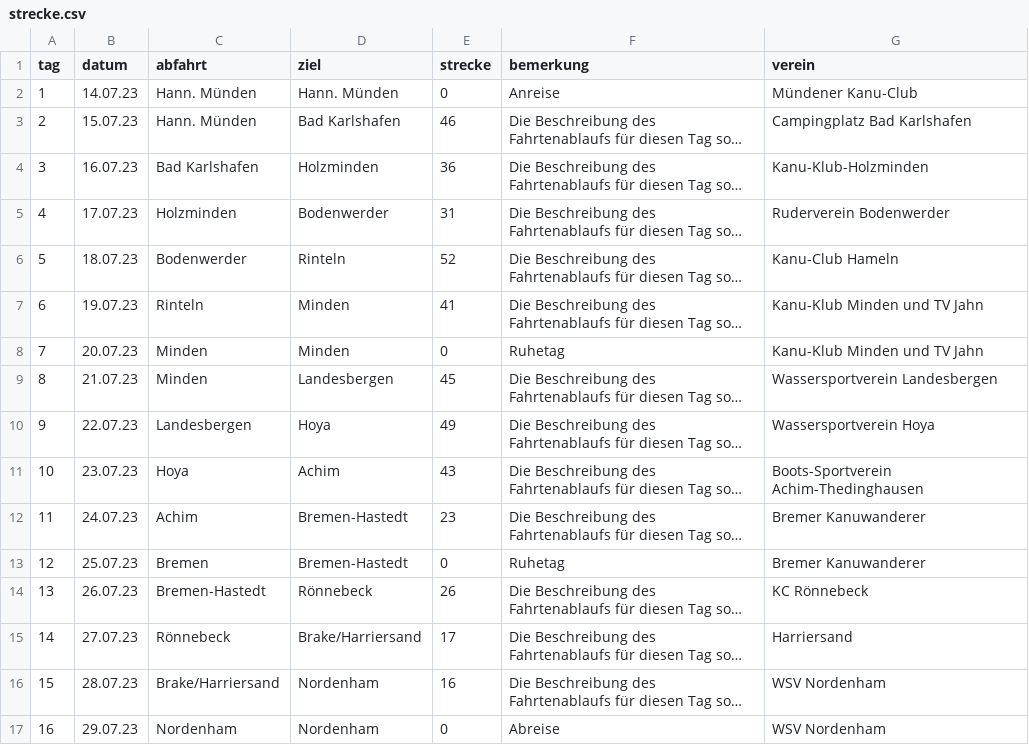
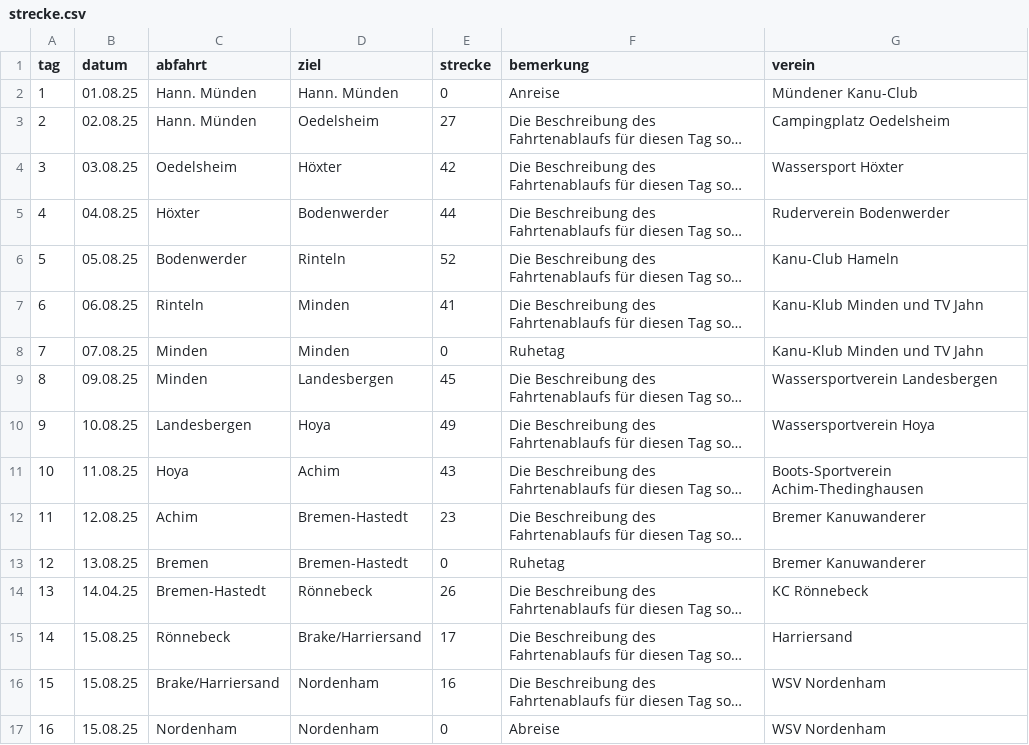
Before and after one commit to Weserfahrt/weserfahrt.github.io, a CSV file: _data/strecke.csv, drawn as a sheet; long unchanged cells end in …; the diff names each change by its address in the sheet, - before the commit and + after, or states it on an @@ line.

Commit message:
Update strecke.csv

```diff
--- a/_data/strecke.csv
+++ b/_data/strecke.csv
-B2 (datum): 14.07.23
+B2 (datum): 01.08.25
-B3 (datum): 15.07.23
+B3 (datum): 02.08.25
-D3 (ziel): Bad Karlshafen
+D3 (ziel): Oedelsheim
-E3 (strecke): 46
+E3 (strecke): 27
-G3 (verein): Campingplatz Bad Karlshafen
+G3 (verein): Campingplatz Oedelsheim
-B4 (datum): 16.07.23
+B4 (datum): 03.08.25
-C4 (abfahrt): Bad Karlshafen
+C4 (abfahrt): Oedelsheim
-D4 (ziel): Holzminden
+D4 (ziel): Höxter
-E4 (strecke): 36
+E4 (strecke): 42
-G4 (verein): Kanu-Klub-Holzminden
+G4 (verein): Wassersport Höxter
-B5 (datum): 17.07.23
+B5 (datum): 04.08.25
-C5 (abfahrt): Holzminden
+C5 (abfahrt): Höxter
-E5 (strecke): 31
+E5 (strecke): 44
-B6 (datum): 18.07.23
+B6 (datum): 05.08.25
-B7 (datum): 19.07.23
+B7 (datum): 06.08.25
-B8 (datum): 20.07.23
+B8 (datum): 07.08.25
-B9 (datum): 21.07.23
+B9 (datum): 09.08.25
-B10 (datum): 22.07.23
+B10 (datum): 10.08.25
-B11 (datum): 23.07.23
+B11 (datum): 11.08.25
-B12 (datum): 24.07.23
+B12 (datum): 12.08.25
-B13 (datum): 25.07.23
+B13 (datum): 13.08.25
-B14 (datum): 26.07.23
+B14 (datum): 14.04.25
-B15 (datum): 27.07.23
+B15 (datum): 15.08.25
-B16 (datum): 28.07.23
+B16 (datum): 15.08.25
-B17 (datum): 29.07.23
+B17 (datum): 15.08.25
```
